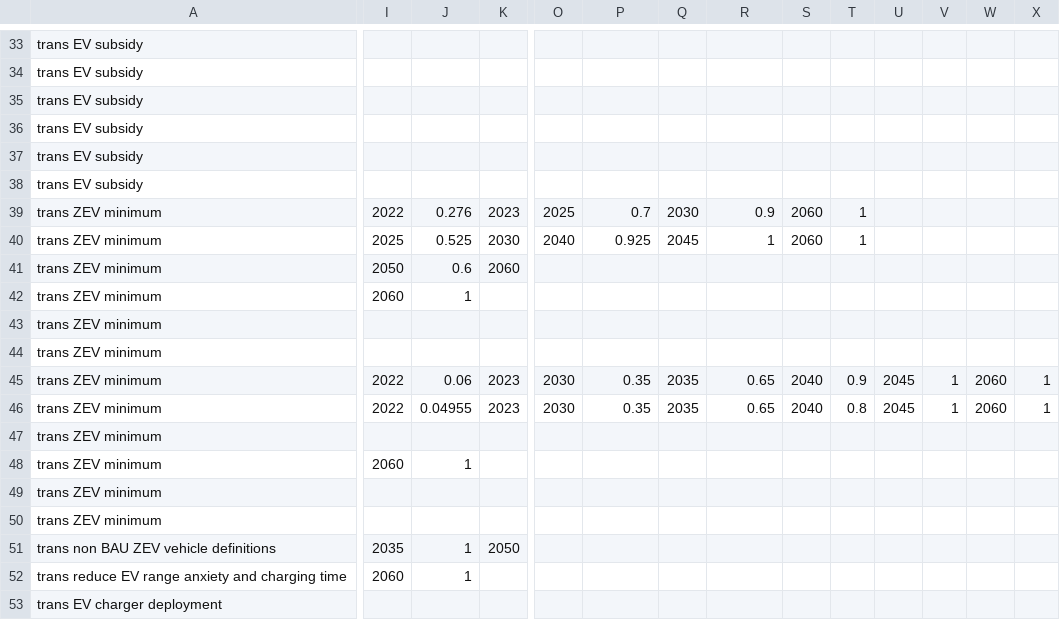
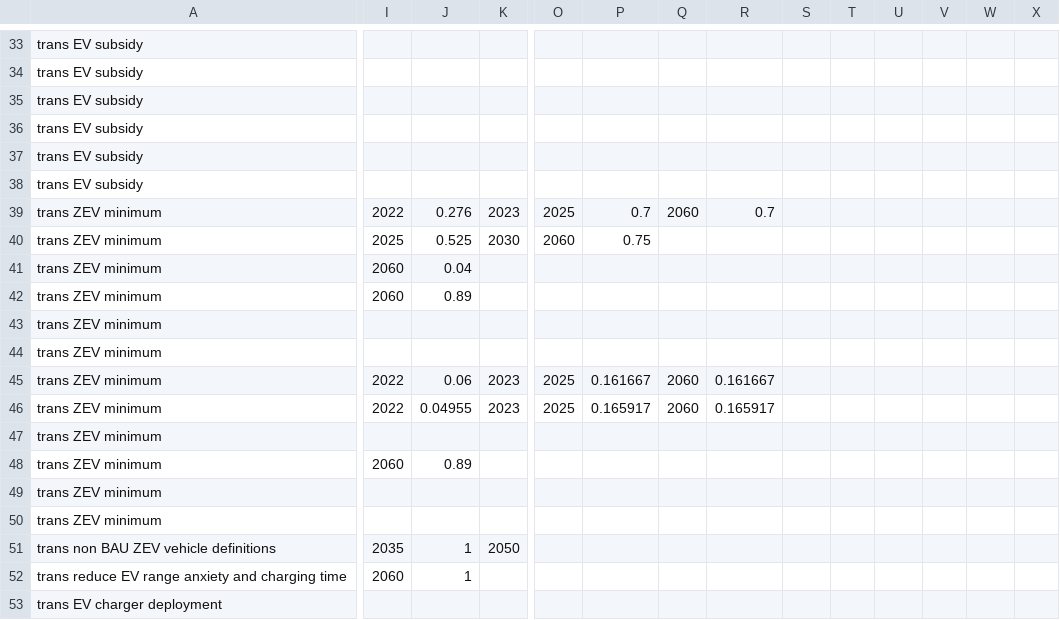
Before and after one commit to Smart-Trans/eps-china2019-smart-trans, a CSV file: InputData/plcy-schd/FoPITY/FoPITY-4-WebApp.csv, drawn as a sheet; only a part is shown, gaps mark what is left out; the diff covers the shown part only; the diff names each change by its address in the sheet, - before the commit and + after, or states it on an @@ line.

```diff
--- a/InputData/plcy-schd/FoPITY/FoPITY-4-WebApp.csv
+++ b/InputData/plcy-schd/FoPITY/FoPITY-4-WebApp.csv
-Q39: 2030
+Q39: 2060
-R39: 0.9
+R39: 0.7
-S39:S40: 2060
+S39:S40: (empty)
-T39:T40: 1
+T39:T40: (empty)
-O40: 2040
+O40: 2060
-P40: 0.925
+P40: 0.75
-Q40: 2045
+Q40: (empty)
-R40: 1
+R40: (empty)
-I41: 2050
+I41: 2060
-J41: 0.6
+J41: 0.04
-K41: 2060
+K41: (empty)
-J42: 1
+J42: 0.89
-O45:O46: 2030
+O45:O46: 2025
-P45: 0.35
+P45: 0.161667
-Q45:Q46: 2035
+Q45:Q46: 2060
-R45: 0.65
+R45: 0.161667
-S45:S46: 2040
+S45:S46: (empty)
-T45: 0.9
+T45: (empty)
-U45:U46: 2045
+U45:U46: (empty)
-V45:V46: 1
+V45:V46: (empty)
-W45:W46: 2060
+W45:W46: (empty)
-X45:X46: 1
+X45:X46: (empty)
-P46: 0.35
+P46: 0.165917
-R46: 0.65
+R46: 0.165917
-T46: 0.8
+T46: (empty)
-J48: 1
+J48: 0.89
```
Also changed, not shown: 1 edited cell elsewhere in this file, InputData/plcy-schd/FoPITY/FoPITY-4.csv, InputData/plcy-schd/FoPITY/FoPITY-5-WebApp.csv, 2 other files.
